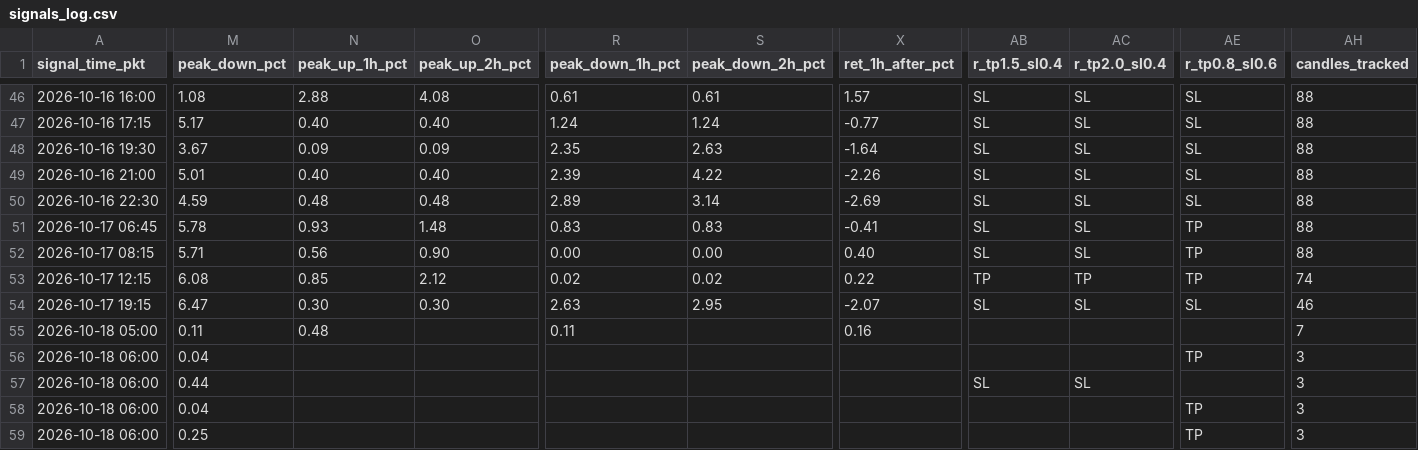
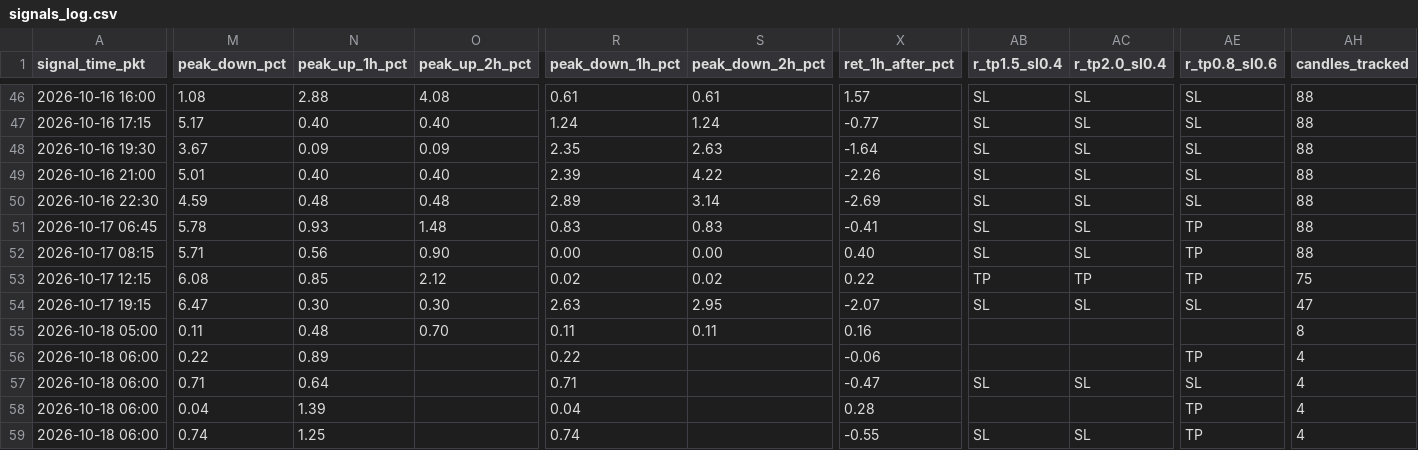
Before and after one commit to yasirhabib01399/bitget-scanner, a CSV file: signals_log.csv, drawn as a sheet; only a part is shown, gaps mark what is left out; the diff names each change by its address in the sheet, - before the commit and + after, or states it on an @@ line.

Commit message:
Update signals_log.csv [skip ci]

```diff
--- a/signals_log.csv
+++ b/signals_log.csv
-AH53 (candles_tracked): 74
+AH53 (candles_tracked): 75
-AH54 (candles_tracked): 46
+AH54 (candles_tracked): 47
-O55 (peak_up_2h_pct): (empty)
+O55 (peak_up_2h_pct): 0.70
-S55 (peak_down_2h_pct): (empty)
+S55 (peak_down_2h_pct): 0.11
-AH55 (candles_tracked): 7
+AH55 (candles_tracked): 8
-M56 (peak_down_pct): 0.04
+M56 (peak_down_pct): 0.22
-N56 (peak_up_1h_pct): (empty)
+N56 (peak_up_1h_pct): 0.89
-R56 (peak_down_1h_pct): (empty)
+R56 (peak_down_1h_pct): 0.22
-X56 (ret_1h_after_pct): (empty)
+X56 (ret_1h_after_pct): -0.06
-AH56:AH59 (candles_tracked): 3
+AH56:AH59 (candles_tracked): 4
-M57 (peak_down_pct): 0.44
+M57 (peak_down_pct): 0.71
-N57 (peak_up_1h_pct): (empty)
+N57 (peak_up_1h_pct): 0.64
-R57 (peak_down_1h_pct): (empty)
+R57 (peak_down_1h_pct): 0.71
-X57 (ret_1h_after_pct): (empty)
+X57 (ret_1h_after_pct): -0.47
-AE57 (r_tp0.8_sl0.6): (empty)
+AE57 (r_tp0.8_sl0.6): SL
-N58 (peak_up_1h_pct): (empty)
+N58 (peak_up_1h_pct): 1.39
-R58 (peak_down_1h_pct): (empty)
+R58 (peak_down_1h_pct): 0.04
-X58 (ret_1h_after_pct): (empty)
+X58 (ret_1h_after_pct): 0.28
-M59 (peak_down_pct): 0.25
+M59 (peak_down_pct): 0.74
-N59 (peak_up_1h_pct): (empty)
+N59 (peak_up_1h_pct): 1.25
-R59 (peak_down_1h_pct): (empty)
+R59 (peak_down_1h_pct): 0.74
-X59 (ret_1h_after_pct): (empty)
+X59 (ret_1h_after_pct): -0.55
-AB59 (r_tp1.5_sl0.4): (empty)
+AB59 (r_tp1.5_sl0.4): SL
-AC59 (r_tp2.0_sl0.4): (empty)
+AC59 (r_tp2.0_sl0.4): SL
```
